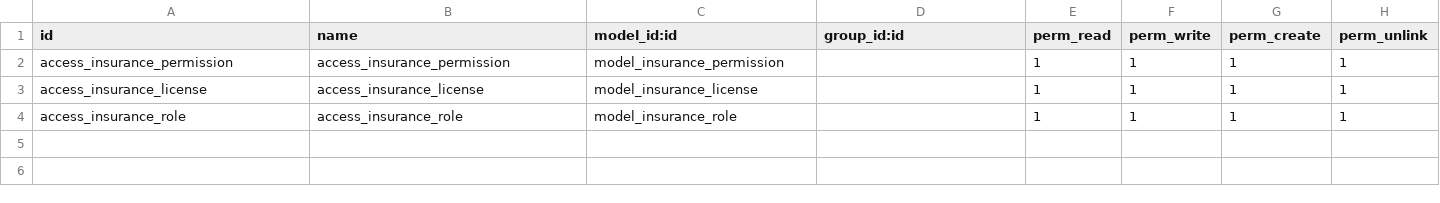
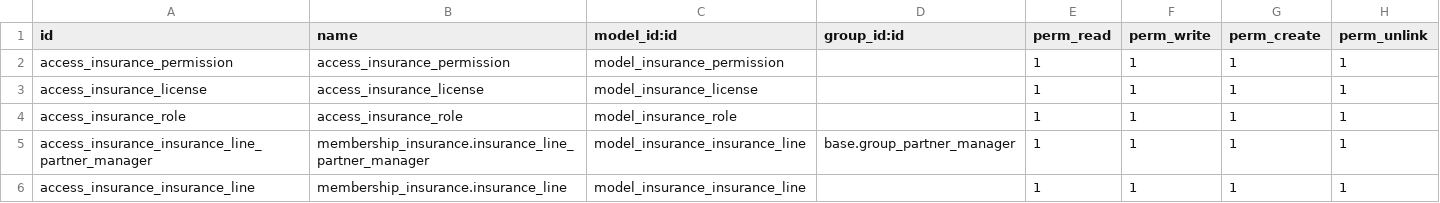
Before and after one commit to vertelab/odoo-membership, a CSV file: membership_insurance/security/ir.model.access.csv, drawn as a sheet.

Commit message:
Added new page and function for insurance company and products

```diff
--- a/membership_insurance/security/ir.model.access.csv
+++ b/membership_insurance/security/ir.model.access.csv
@@ -4 +4,3 @@ access_insurance_license,access_insurance_license,model_insurance_license,,1,1,1
 access_insurance_role,access_insurance_role,model_insurance_role,,1,1,1,1
+access_insurance_insurance_line_partner_manager,membership_insurance.insurance_line_partner_manager,model_insurance_insurance_line,base.group_partner_manager,1,1,1,1
+access_insurance_insurance_line,membership_insurance.insurance_line,model_insurance_insurance_line,,1,1,1,1
```
Also changed, not shown: membership_invoice_fortnox/security/ir.model.access.csv, 10 other files.
